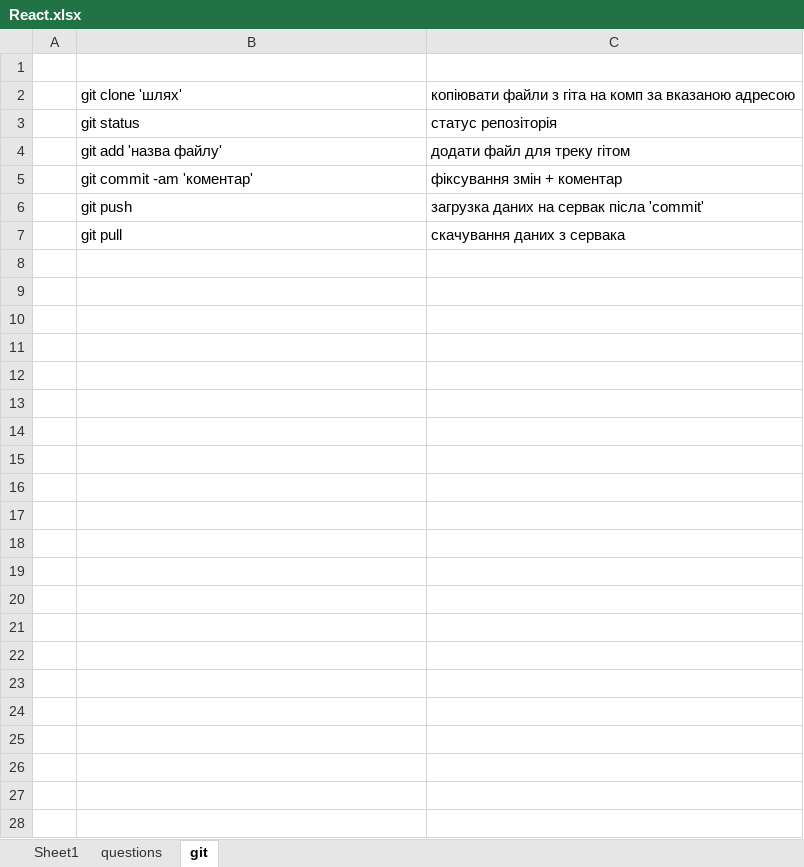
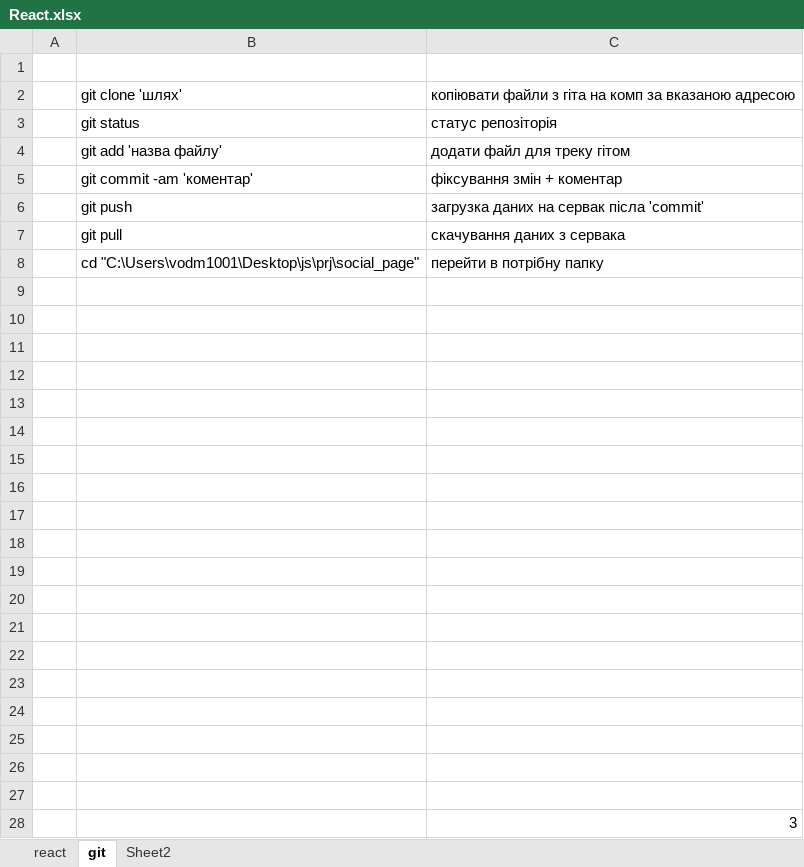
Before and after one commit to vodm1001/social_page, an Excel workbook: React.xlsx, sheet git, drawn as a sheet; values as stored, in another font and other column widths than the file's, no borders; the diff names each change by its address in the sheet, - before the commit and + after, or states it on an @@ line.

```diff
--- a/React.xlsx (sheet git)
+++ b/React.xlsx (sheet git)
-sheet tab: Sheet1
+sheet tab: react
-sheet tab: questions
+sheet tab: Sheet2
@@ sheet tab order changed: react | git | Sheet2 @@
+row 8:  | cd "C:\Users\vodm1001\Desktop\js\prj\social_page" | перейти в потрібну папку
+row 9: (empty)
+row 10: (empty)
+row 11: (empty)
+row 12: (empty)
+row 13: (empty)
+row 14: (empty)
+row 15: (empty)
+row 16: (empty)
+row 17: (empty)
+row 18: (empty)
+row 19: (empty)
+row 20: (empty)
+row 21: (empty)
+row 22: (empty)
+row 23: (empty)
+row 24: (empty)
+row 25: (empty)
+row 26: (empty)
+row 27: (empty)
+row 28:  |  | 3
```
Also changed, not shown: sheet Sheet2, sheet react, charts or pictures, 15 other files.
